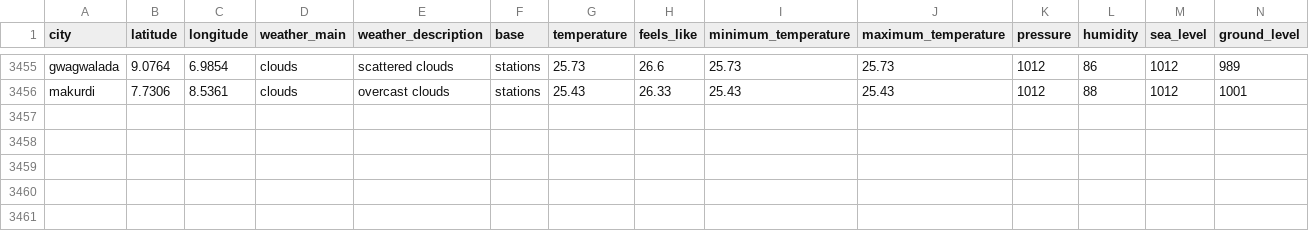
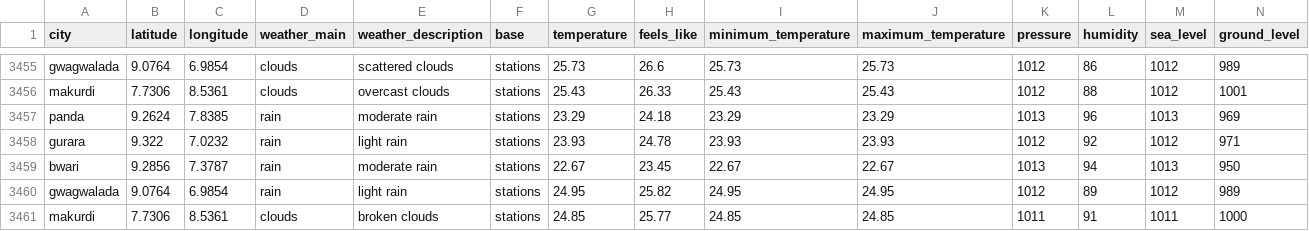
Before and after one commit to Jeremiahameh/weather-etl-project, a CSV file: weather_data.csv, drawn as a sheet; only a part is shown, gaps mark what is left out; rows hold the shown columns only; the diff names each change by its address in the sheet, - before the commit and + after, or states it on an @@ line.

```diff
--- a/weather_data.csv
+++ b/weather_data.csv
+row 3457: panda | 9.2624 | 7.8385 | rain | moderate rain | stations | 23.29 | 24.18 | 23.29 | 23.29 | 1013 | 96 | 1013 | 969
+row 3458: gurara | 9.322 | 7.0232 | rain | light rain | stations | 23.93 | 24.78 | 23.93 | 23.93 | 1012 | 92 | 1012 | 971
+row 3459: bwari | 9.2856 | 7.3787 | rain | moderate rain | stations | 22.67 | 23.45 | 22.67 | 22.67 | 1013 | 94 | 1013 | 950
+row 3460: gwagwalada | 9.0764 | 6.9854 | rain | light rain | stations | 24.95 | 25.82 | 24.95 | 24.95 | 1012 | 89 | 1012 | 989
+row 3461: makurdi | 7.7306 | 8.5361 | clouds | broken clouds | stations | 24.85 | 25.77 | 24.85 | 24.85 | 1011 | 91 | 1011 | 1000
```
